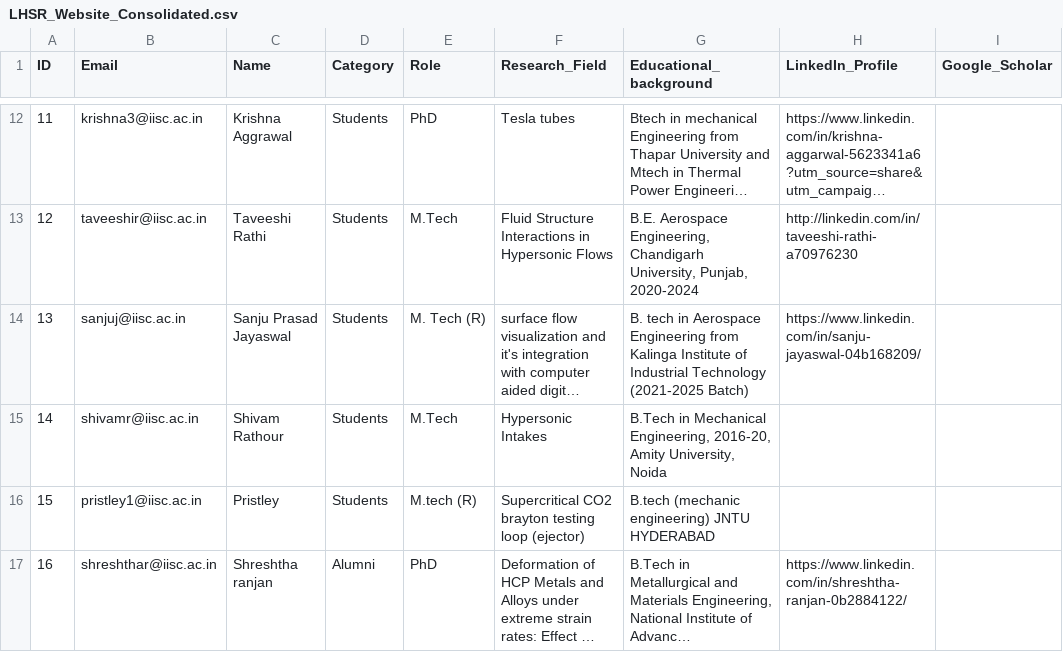
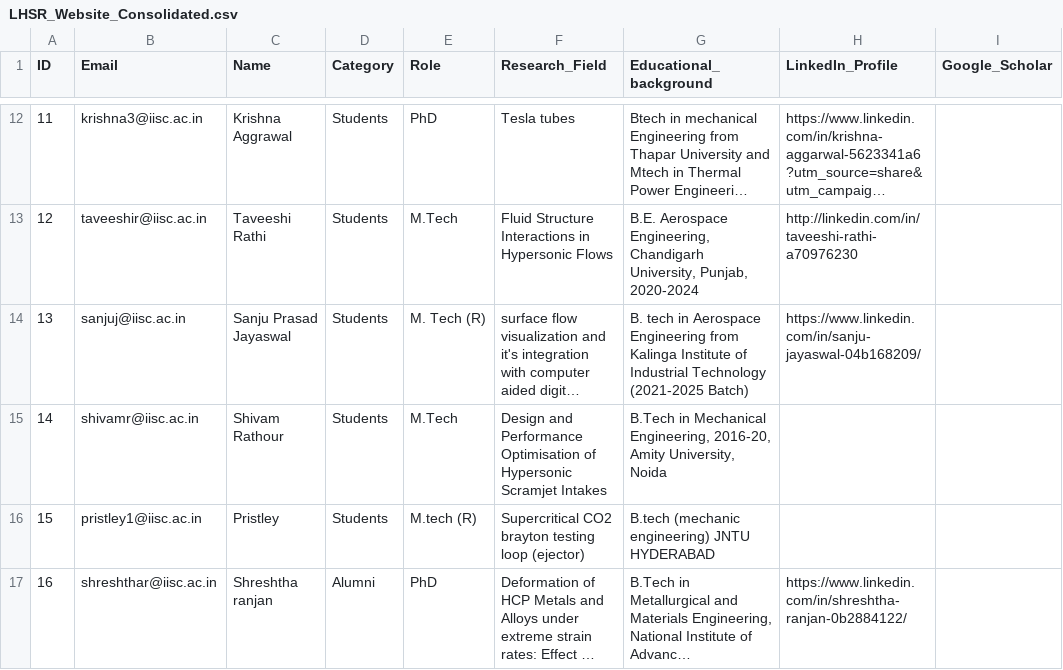
Before and after one commit to rajajanmejay/lhsr, a CSV file: LHSR_Website_Consolidated.csv, drawn as a sheet; only a part is shown, gaps mark what is left out; long unchanged cells end in …; the diff names each change by its address in the sheet, - before the commit and + after, or states it on an @@ line.

Commit message:
Update LHSR_Website_Consolidated.csv

```diff
--- a/LHSR_Website_Consolidated.csv
+++ b/LHSR_Website_Consolidated.csv
-F15 (Research_Field): Hypersonic Intakes
+F15 (Research_Field): Design and Performance Optimisation of Hypersonic Scramjet Intakes
```
